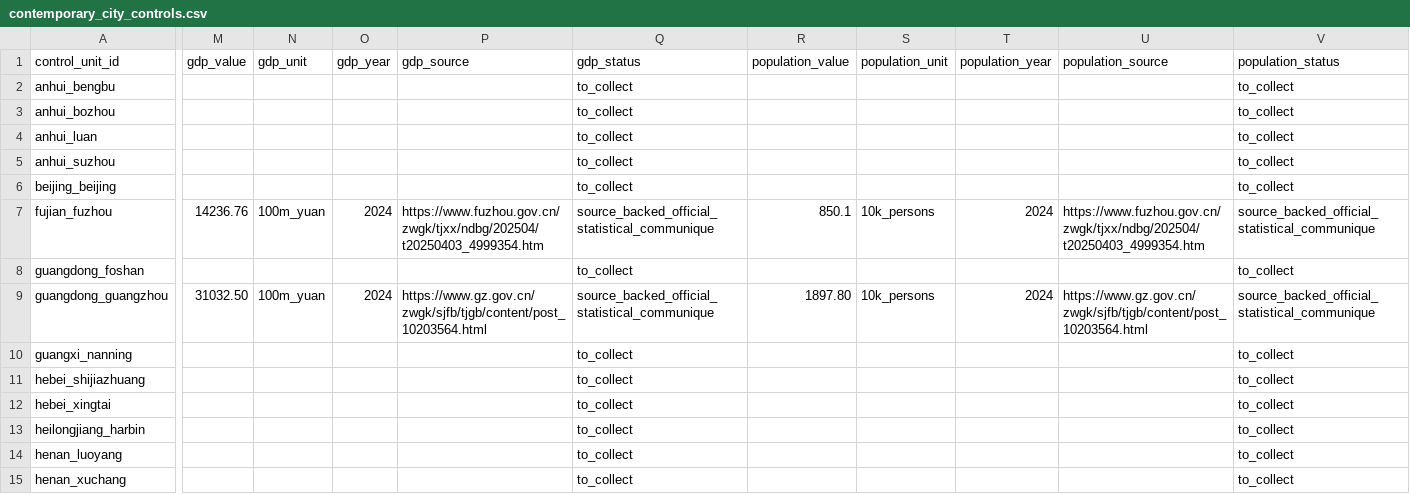
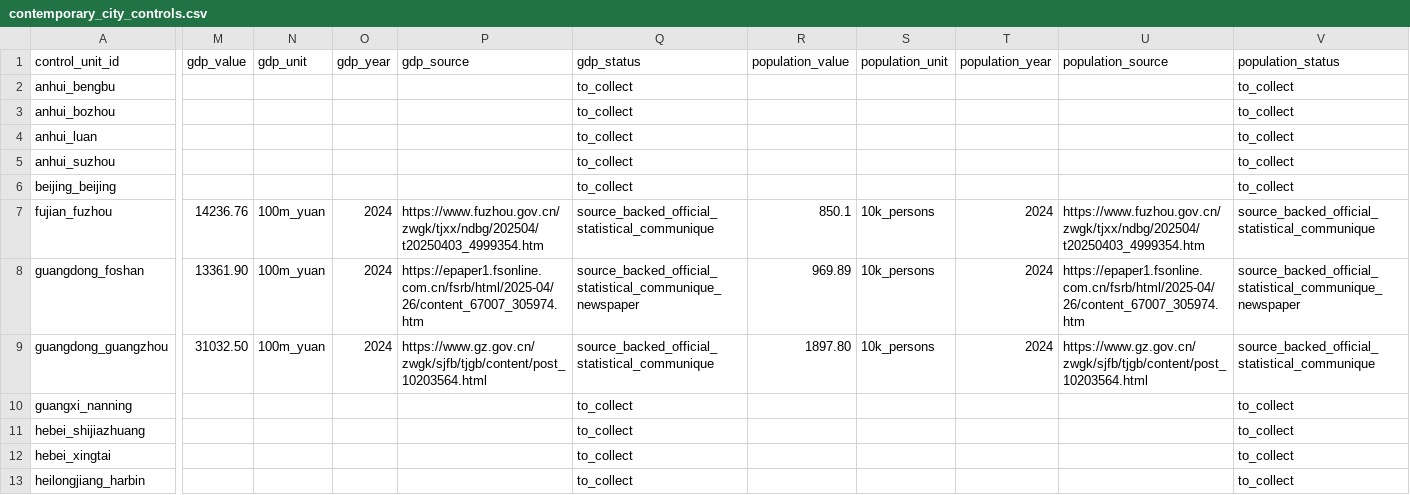
Before and after one commit to Shunyu1001/LGFV, a CSV file: data/analysis_inputs/contemporary_city_controls.csv, drawn as a sheet; only a part is shown, gaps mark what is left out; the shorter side is filled out with more unchanged rows; the diff covers the shown part only; the diff names each change by its address in the sheet, - before the commit and + after, or states it on an @@ line.

```diff
--- a/data/analysis_inputs/contemporary_city_controls.csv
+++ b/data/analysis_inputs/contemporary_city_controls.csv
-M8 (gdp_value): (empty)
+M8 (gdp_value): 13361.90
-N8 (gdp_unit): (empty)
+N8 (gdp_unit): 100m_yuan
-O8 (gdp_year): (empty)
+O8 (gdp_year): 2024
-P8 (gdp_source): (empty)
+P8 (gdp_source): https://epaper1.fsonline.com.cn/fsrb/html/2025-04/26/content_67007_305974.htm
-Q8 (gdp_status): to_collect
+Q8 (gdp_status): source_backed_official_statistical_communique_newspaper
-R8 (population_value): (empty)
+R8 (population_value): 969.89
-S8 (population_unit): (empty)
+S8 (population_unit): 10k_persons
-T8 (population_year): (empty)
+T8 (population_year): 2024
-U8 (population_source): (empty)
+U8 (population_source): https://epaper1.fsonline.com.cn/fsrb/html/2025-04/26/content_67007_305974.htm
-V8 (population_status): to_collect
+V8 (population_status): source_backed_official_statistical_communique_newspaper
```
Also changed, not shown: 38 edited cells elsewhere in this file, data/analysis_inputs/contemporary_city_controls_source_backed.csv, data/analysis_inputs/empirical_case_panel.csv, 8 other files.
